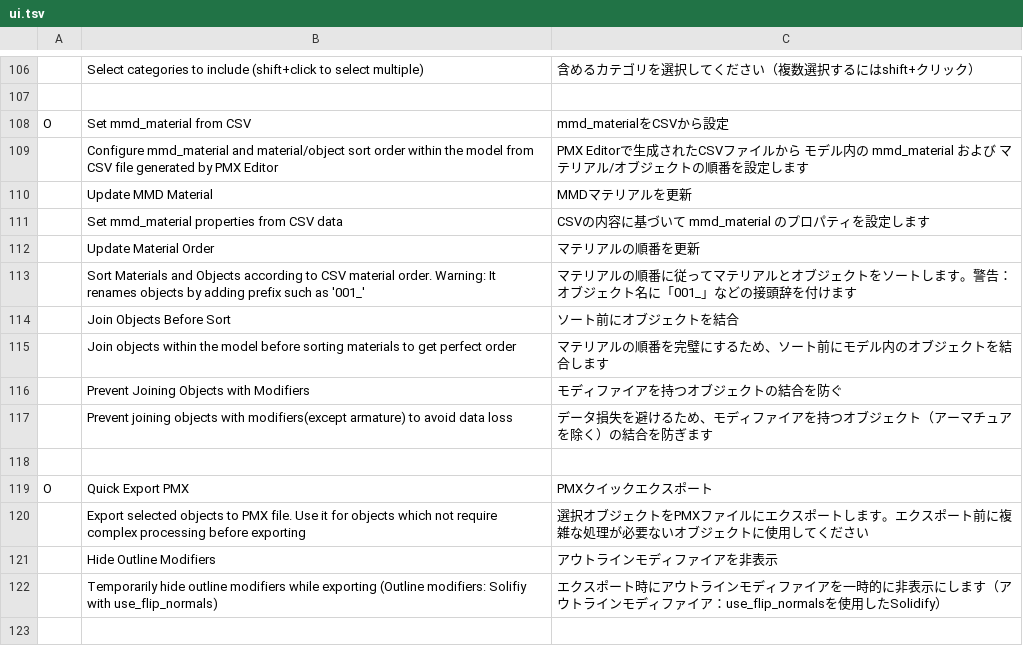
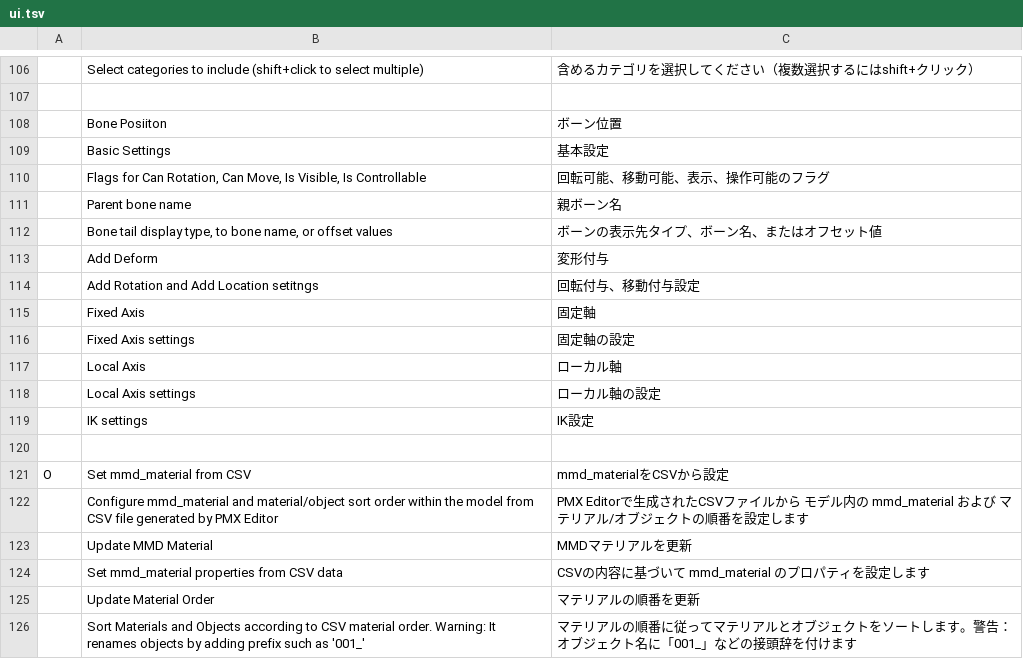
Before and after one commit to kafuji/mmd_helper, a TSV file: translations/ja_JP/ui.tsv, drawn as a sheet; only a part is shown, gaps mark what is left out; the shorter side is filled out with more unchanged rows; the diff names each change by its address in the sheet, - before the commit and + after, or states it on an @@ line.

Commit message:
send_bones_to_clipboard: Added IK implimentaton (Experimental)

```diff
--- a/translations/ja_JP/ui.tsv
+++ b/translations/ja_JP/ui.tsv
+row 108:  | Bone Posiiton | ボーン位置
+row 109:  | Basic Settings | 基本設定
+row 110:  | Flags for Can Rotation, Can Move, Is Visible, Is Controllable | 回転可能、移動可能、表示、操作可能のフラグ
+row 111:  | Parent bone name | 親ボーン名
+row 112:  | Bone tail display type, to bone name, or offset values | ボーンの表示先タイプ、ボーン名、またはオフセット値
+row 113:  | Add Deform | 変形付与
+row 114:  | Add Rotation and Add Location setitngs | 回転付与、移動付与設定
+row 115:  | Fixed Axis | 固定軸
+row 116:  | Fixed Axis settings | 固定軸の設定
+row 117:  | Local Axis | ローカル軸
+row 118:  | Local Axis settings | ローカル軸の設定
+row 119:  | IK settings | IK設定
+row 120: (empty)
```
Also changed, not shown: 3 other files.
